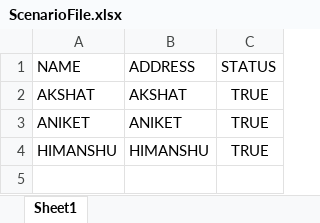
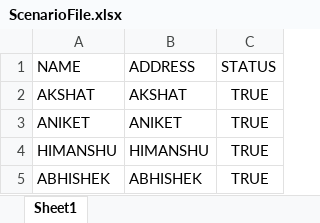
Before and after one commit to akshatvohra/MainRepository, an Excel workbook: ScenarioFile.xlsx, sheet Sheet1, drawn as a sheet; values as stored, in another font and other column widths than the file's, no borders; the diff names each change by its address in the sheet, - before the commit and + after, or states it on an @@ line.

Commit message:
Added Record to ScenaroFile - Akshat Branch

```diff
--- a/ScenarioFile.xlsx (sheet Sheet1)
+++ b/ScenarioFile.xlsx (sheet Sheet1)
+row 5: ABHISHEK | ABHISHEK | TRUE
```
